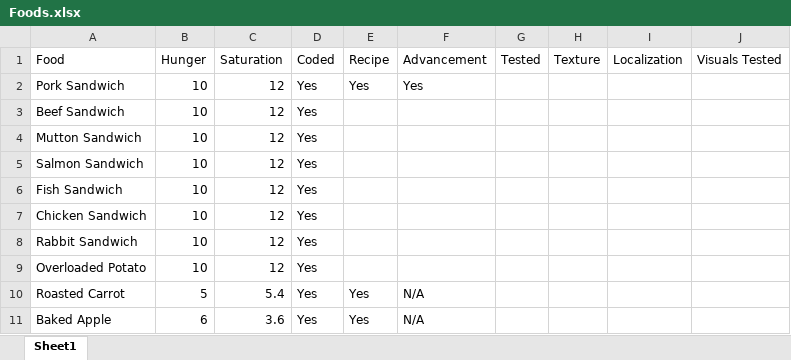
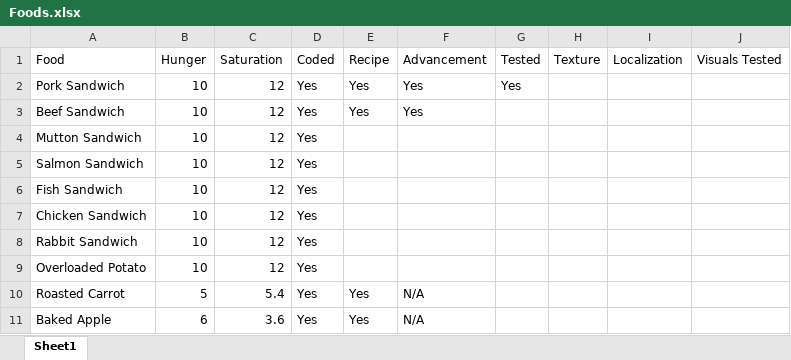
Before and after one commit to Snackhole/SimpleFoods, an Excel workbook: Implementation Docs/Foods.xlsx, sheet Sheet1, drawn as a sheet; values as stored, in another font and other column widths than the file's, no borders; table styles not drawn; the diff names each change by its address in the sheet, - before the commit and + after, or states it on an @@ line.

Commit message:
Beef sandwich recipe and advancement

```diff
--- a/Implementation Docs/Foods.xlsx (sheet Sheet1)
+++ b/Implementation Docs/Foods.xlsx (sheet Sheet1)
-G2 (Tested): (empty)
+G2 (Tested): Yes
-E3 (Recipe): (empty)
+E3 (Recipe): Yes
-F3 (Advancement): (empty)
+F3 (Advancement): Yes
```
Also changed, not shown: 2 other files.
